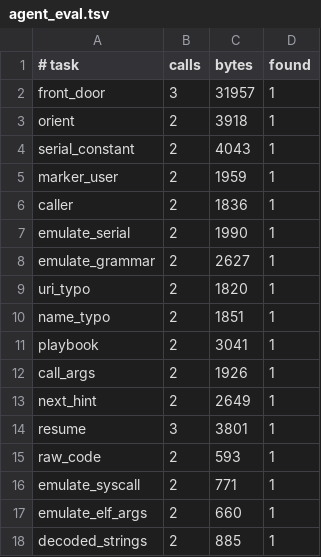
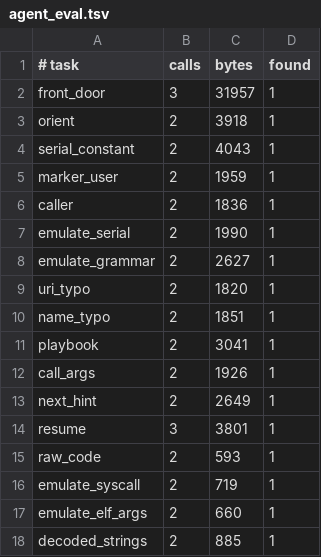
Before and after one commit to imjustprism/borer, a TSV file: scripts/agent_eval.tsv, drawn as a sheet.

```diff
--- a/scripts/agent_eval.tsv
+++ b/scripts/agent_eval.tsv
@@ -15,3 +15,3 @@ resume	3	3801	1
 raw_code	2	593	1
-emulate_syscall	2	771	1
+emulate_syscall	2	719	1
 emulate_elf_args	2	660	1
```
Also changed, not shown: 2 other files.
